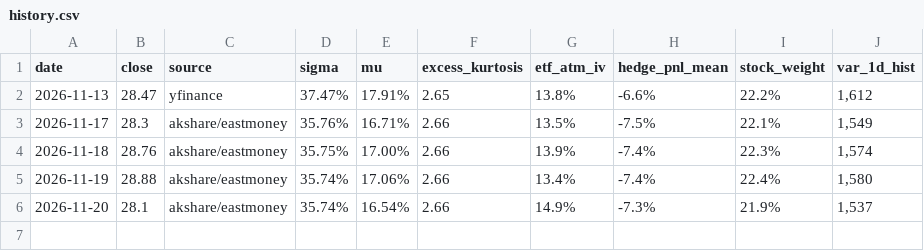
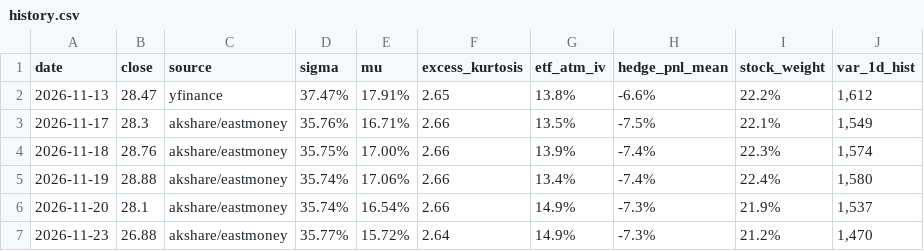
Before and after one commit to nitricmaster/quant-models, a CSV file: reports/history.csv, drawn as a sheet.

```diff
--- a/reports/history.csv
+++ b/reports/history.csv
@@ -6 +6,2 @@ date,close,source,sigma,mu,excess_kurtosis,etf_atm_iv,hedge_pnl_mean,stock_weigh
 2026-11-20,28.1,akshare/eastmoney,35.74%,16.54%,2.66,14.9%,-7.3%,21.9%,"1,537"
+2026-11-23,26.88,akshare/eastmoney,35.77%,15.72%,2.64,14.9%,-7.3%,21.2%,"1,470"
```
Also changed, not shown: 10 other files.
